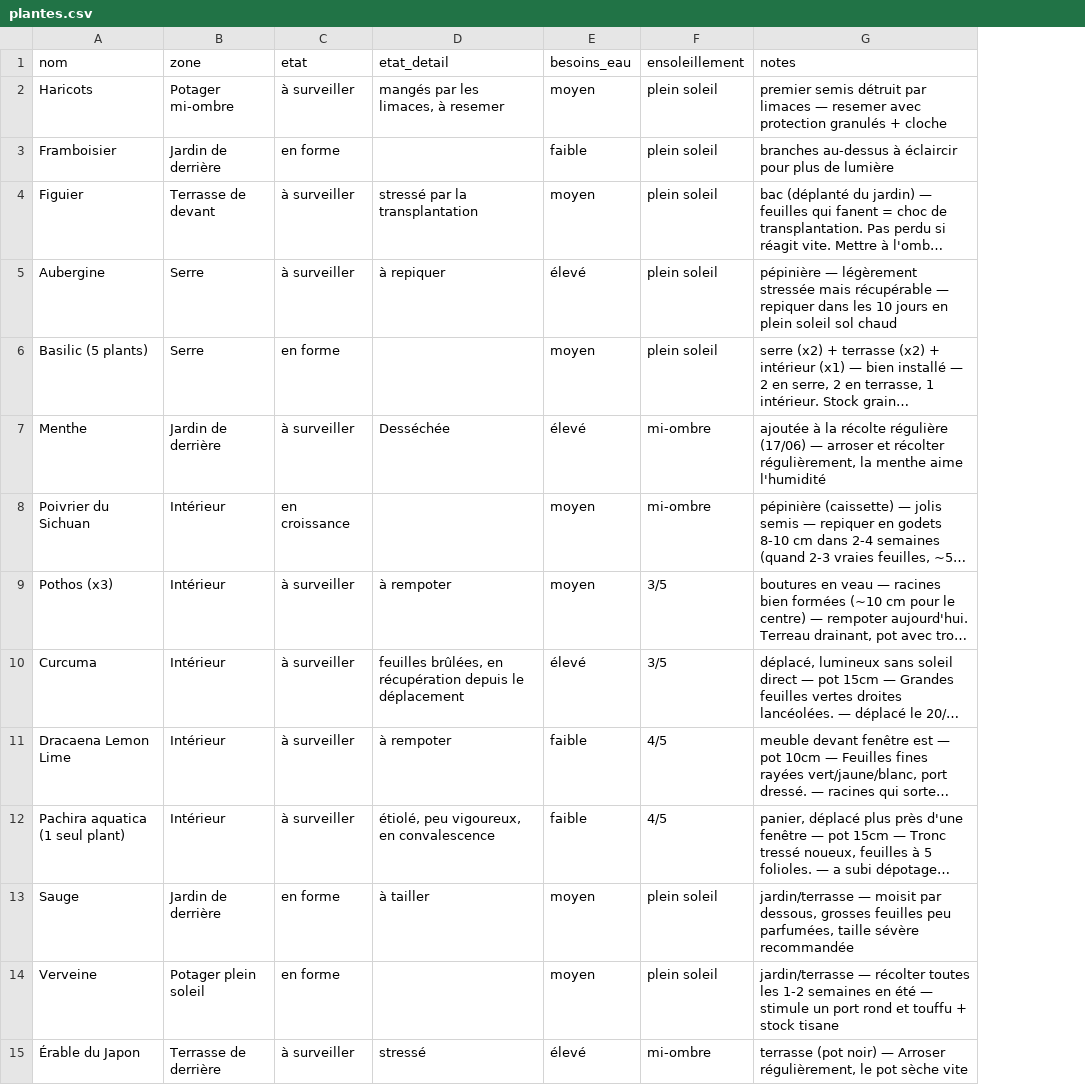
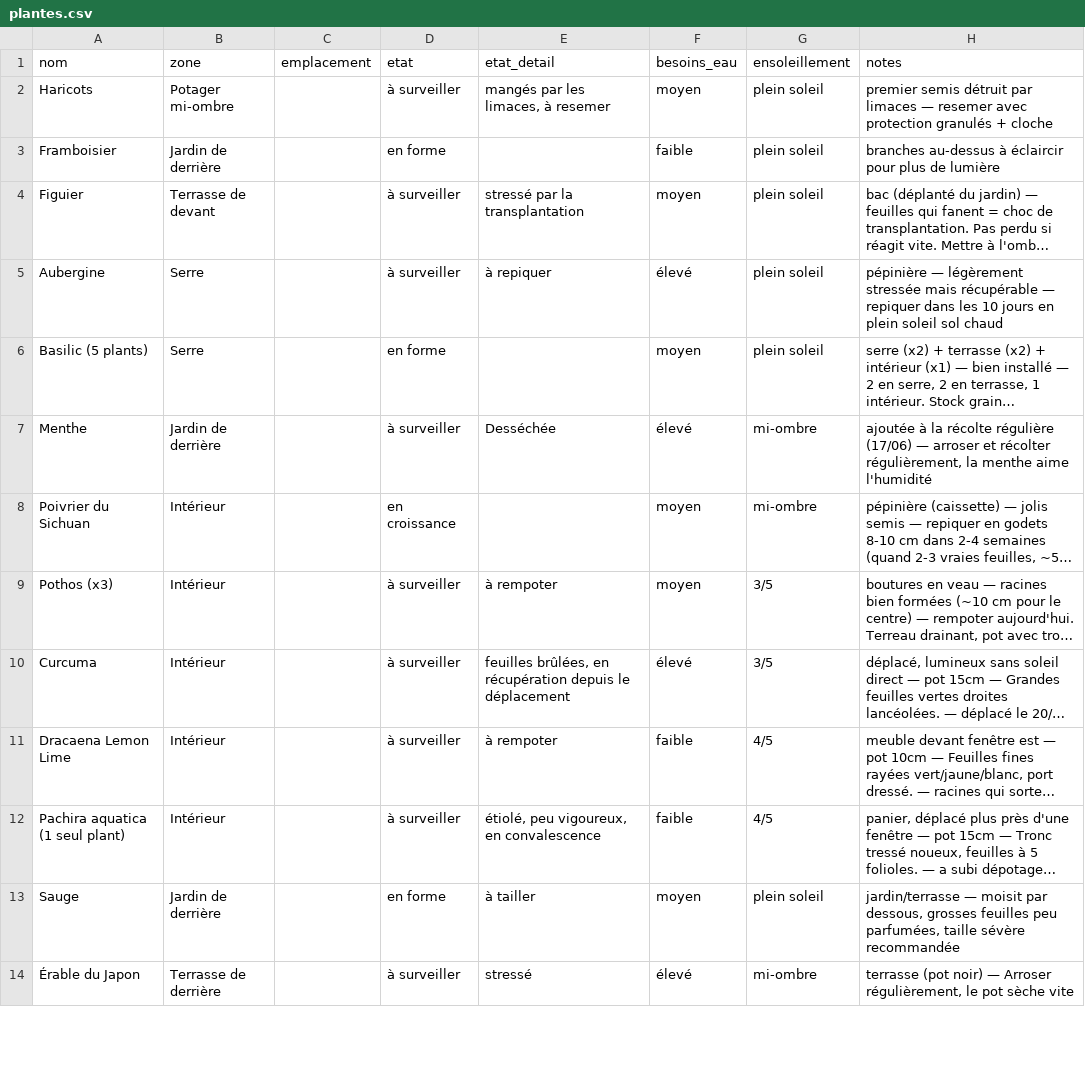
Before and after one commit to leblanctiphaine-px/Jardin, a CSV file: plantes.csv, drawn as a sheet; only a part is shown; long unchanged cells end in …; removed rows and columns are numbered as before the commit, all else as after; the diff names each change by its address in the sheet, - before the commit and + after, or states it on an @@ line.

Commit message:
Plantes : supprimer Verveine

```diff
--- a/plantes.csv
+++ b/plantes.csv
+column C (emplacement), empty
-row 14: Verveine | Potager plein soleil | en forme |  | moyen | plein soleil | jardin/terrasse — récolter toutes les 1-2 semaines en été — stimule un port rond et touffu + stock tisane
```
